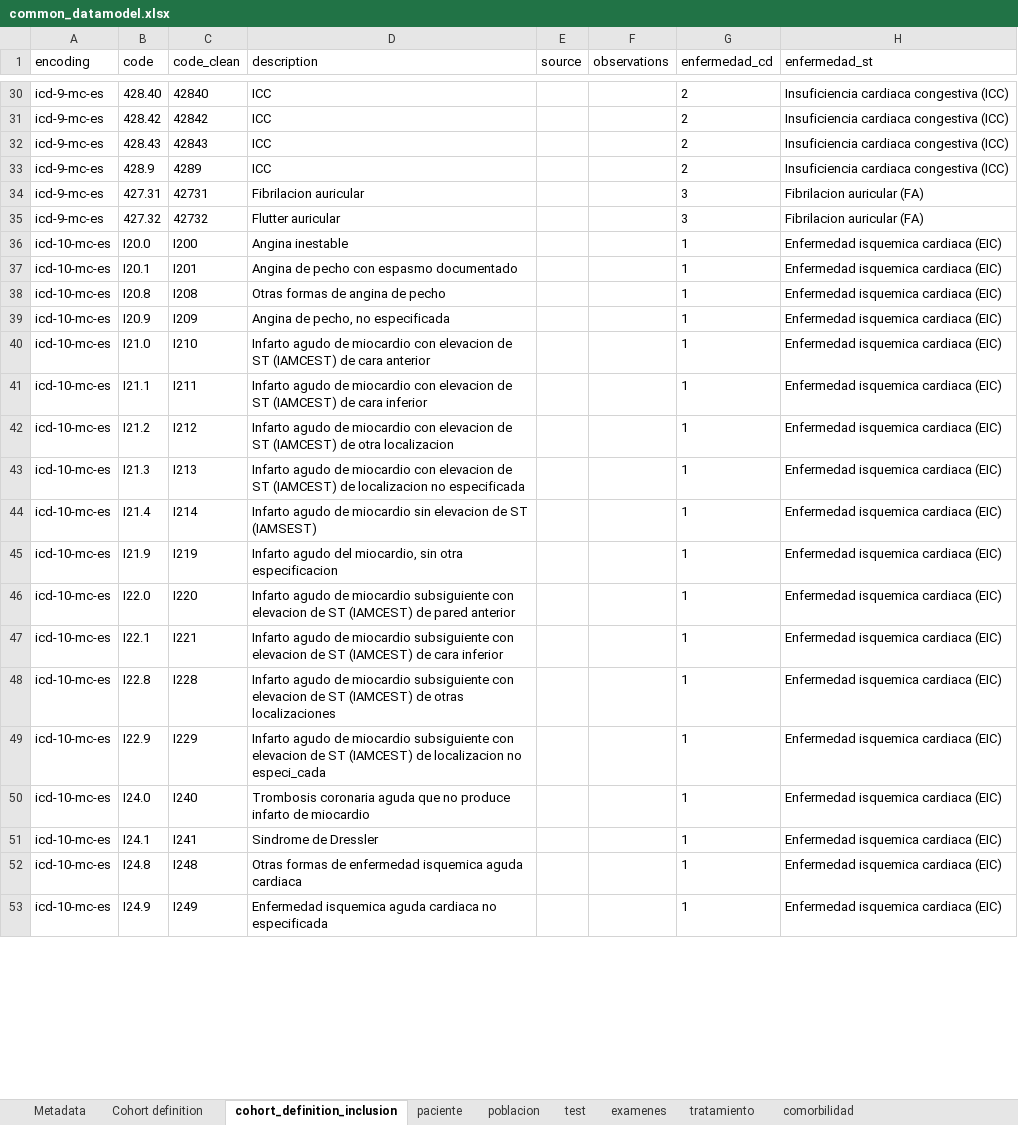
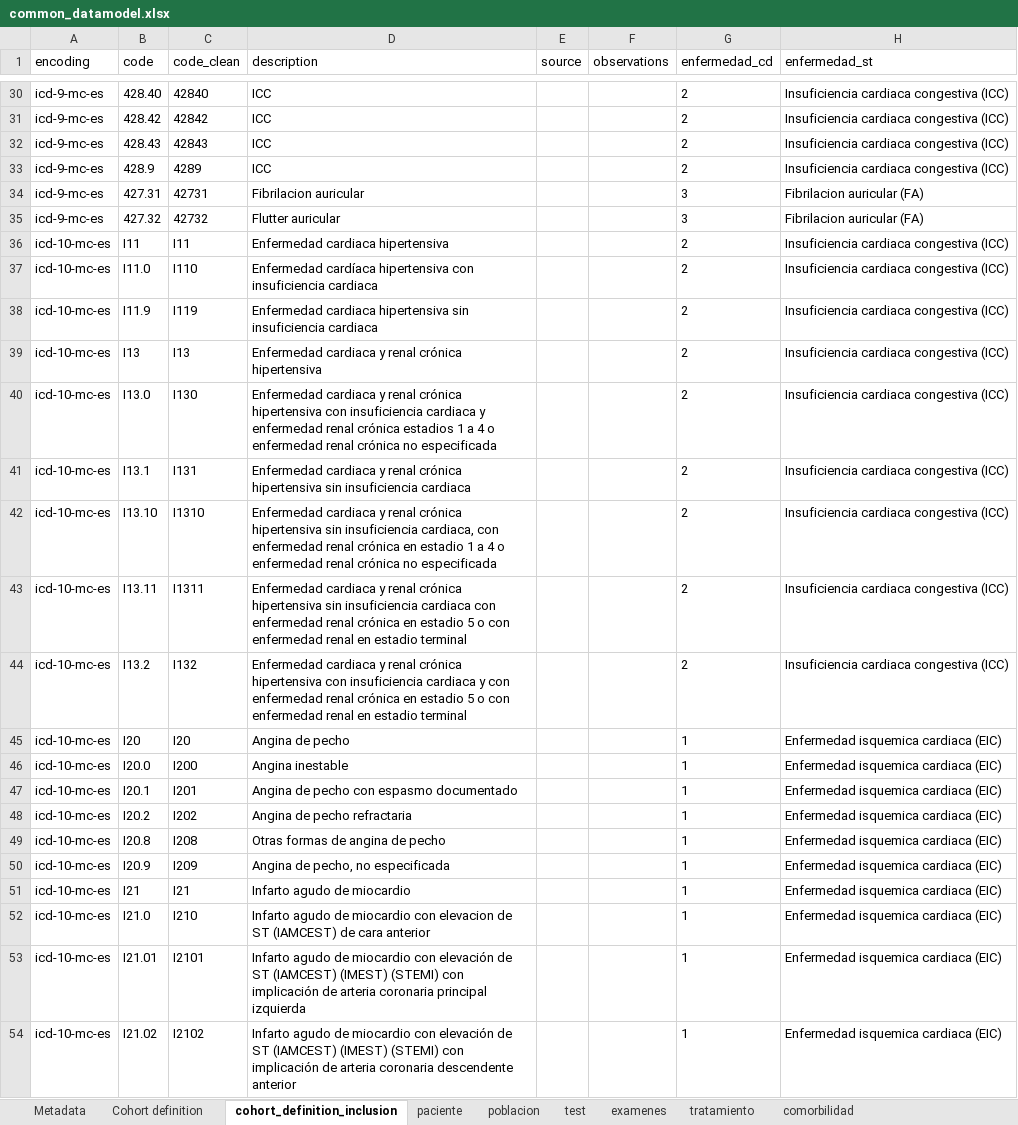
Before and after one commit to cienciadedatosysalud/atlas-cardio, an Excel workbook: docs/CDM/common_datamodel.xlsx, sheet cohort_definition_inclusion, drawn as a sheet; only a part is shown, gaps mark what is left out; the shorter side is filled out with more unchanged rows; values as stored, in another font and other column widths than the file's, no borders; the diff covers the shown part only; the diff names each change by its address in the sheet, - before the commit and + after, or states it on an @@ line.

Commit message:
Updated CDM version
Updated ICD-10 codes in cohort inclusion definition to clarify (maximum granularity).

Renamed population_view to avoid table creation issues during the data mapping process.

```diff
--- a/docs/CDM/common_datamodel.xlsx (sheet cohort_definition_inclusion)
+++ b/docs/CDM/common_datamodel.xlsx (sheet cohort_definition_inclusion)
+row 36: icd-10-mc-es | I11 | I11 | Enfermedad cardiaca hipertensiva |  |  | 2 | Insuficiencia cardiaca congestiva (ICC)
+row 37: icd-10-mc-es | I11.0 | I110 | Enfermedad cardíaca hipertensiva con insuficiencia cardiaca |  |  | 2 | Insuficiencia cardiaca congestiva (ICC)
+row 38: icd-10-mc-es | I11.9 | I119 | Enfermedad cardiaca hipertensiva sin insuficiencia cardiaca |  |  | 2 | Insuficiencia cardiaca congestiva (ICC)
+row 39: icd-10-mc-es | I13 | I13 | Enfermedad cardiaca y renal crónica hipertensiva |  |  | 2 | Insuficiencia cardiaca congestiva (ICC)
+row 40: icd-10-mc-es | I13.0 | I130 | Enfermedad cardiaca y renal crónica hipertensiva con insuficiencia cardiaca y enfermedad renal crónica estadios 1 a 4 o enfermedad renal crónica no especificada |  |  | 2 | Insuficiencia cardiaca congestiva (ICC)
+row 41: icd-10-mc-es | I13.1 | I131 | Enfermedad cardiaca y renal crónica hipertensiva sin insuficiencia cardiaca |  |  | 2 | Insuficiencia cardiaca congestiva (ICC)
+row 42: icd-10-mc-es | I13.10 | I1310 | Enfermedad cardiaca y renal crónica hipertensiva sin insuficiencia cardiaca, con enfermedad renal crónica en estadio 1 a 4 o enfermedad renal crónica no especificada |  |  | 2 | Insuficiencia cardiaca congestiva (ICC)
+row 43: icd-10-mc-es | I13.11 | I1311 | Enfermedad cardiaca y renal crónica hipertensiva sin insuficiencia cardiaca con enfermedad renal crónica en estadio 5 o con enfermedad renal en estadio terminal |  |  | 2 | Insuficiencia cardiaca congestiva (ICC)
+row 44: icd-10-mc-es | I13.2 | I132 | Enfermedad cardiaca y renal crónica hipertensiva con insuficiencia cardiaca y con enfermedad renal crónica en estadio 5 o con enfermedad renal en estadio terminal |  |  | 2 | Insuficiencia cardiaca congestiva (ICC)
+row 45: icd-10-mc-es | I20 | I20 | Angina de pecho |  |  | 1 | Enfermedad isquemica cardiaca (EIC)
+row 48: icd-10-mc-es | I20.2 | I202 | Angina de pecho refractaria |  |  | 1 | Enfermedad isquemica cardiaca (EIC)
+row 51: icd-10-mc-es | I21 | I21 | Infarto agudo de miocardio |  |  | 1 | Enfermedad isquemica cardiaca (EIC)
+row 53: icd-10-mc-es | I21.01 | I2101 | Infarto agudo de miocardio con elevación de ST (IAMCEST) (IMEST) (STEMI) con implicación de arteria coronaria principal izquierda |  |  | 1 | Enfermedad isquemica cardiaca (EIC)
+row 54: icd-10-mc-es | I21.02 | I2102 | Infarto agudo de miocardio con elevación de ST (IAMCEST) (IMEST) (STEMI) con implicación de arteria coronaria descendente anterior |  |  | 1 | Enfermedad isquemica cardiaca (EIC)
```
Also changed, not shown: 108 added rows, 4 removed rows, 5 moved rows and 3 edited cells elsewhere in this sheet, sheet Metadata, 7 other files.
